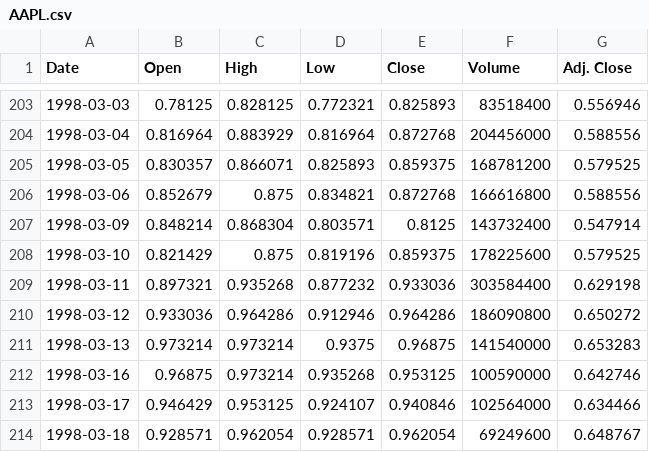
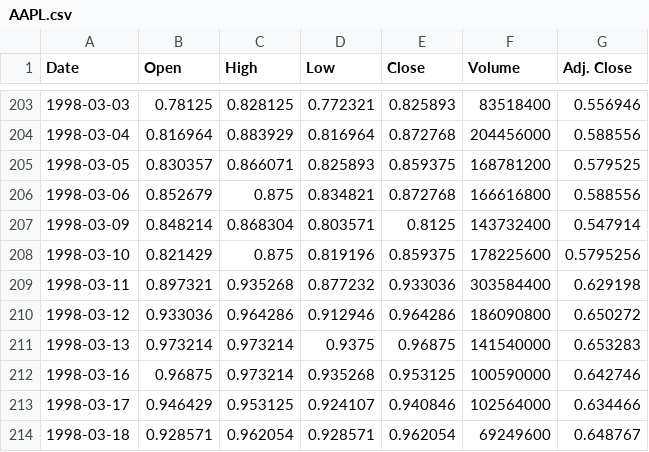
Before and after one commit to siddhantkhandelwal/Stock-Market-Prediction-Using-ML, a CSV file: datasets/AAPL.csv, drawn as a sheet; only a part is shown, gaps mark what is left out.

Commit message:
Update AAPL.csv

```diff
--- a/datasets/AAPL.csv
+++ b/datasets/AAPL.csv
@@ -207,3 +207,3 @@ Date,Open,High,Low,Close,Volume,Adj. Close
 1998-03-09,0.848214,0.868304,0.803571,0.8125,143732400,0.547914
-1998-03-10,0.821429,0.875,0.819196,0.859375,178225600,0.579525
+1998-03-10,0.821429,0.875,0.819196,0.859375,178225600,0.5795256
 1998-03-11,0.897321,0.935268,0.877232,0.933036,303584400,0.629198
```
